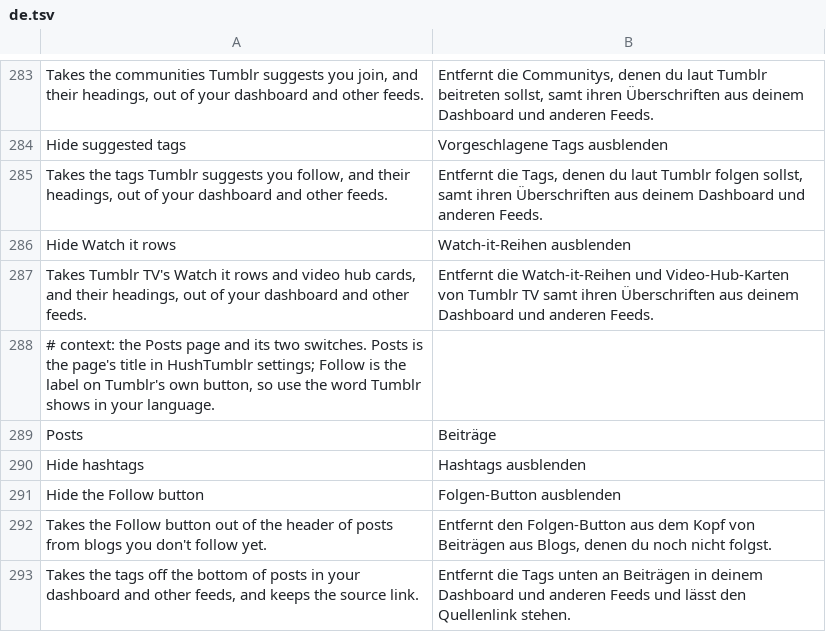
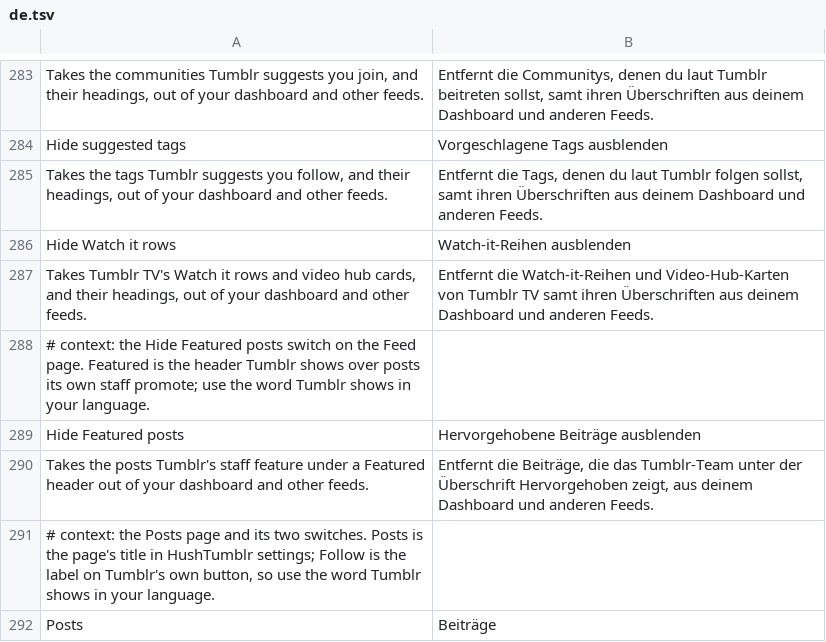
Before and after one commit to SysAdminDoc/HushTumblr, a TSV file: extensions/shared/library/src/main/l10n/de.tsv, drawn as a sheet; only a part is shown, gaps mark what is left out; the shorter side is filled out with more unchanged rows; the diff names each change by its address in the sheet, - before the commit and + after, or states it on an @@ line.

Commit message:
feat(feed): hide Featured marketing posts
Tumblr now pushes staff "Featured" marketing posts into the Following
feed, and Premium doesn't remove them. The new Hide Featured posts switch
(Feed page, off by default, part of Quick setup's Quiet choice) takes a
post out only when both native markers agree: the server's sparkle header
icon, read through the paid-post bridge's HushPaidPost, and a dismiss
menu choice linking to /dismiss/marketing_post, read from the timeline
object by name. The translated "Featured" label is never read, so a
regular post with a similar header stays, and Blaze or other header icons
are untouched. An unreadable dismiss menu keeps the post and is reported.
A page emptied this way pages on like the other post filters.

Test changes:
- SettingsNavigationTest expects "Changed 15 settings" for Quiet, since
  Quiet now also turns on Hide Featured posts.
- The ActionLink stand-in now extends a LinkImpl stand-in, matching
  Tumblr 47.0, where getLink() is inherited from the public abstract
  LinkImpl. TimelineListHookFixtureTest now checks that superclass and
  that every type the filter reads by name is public in the real APK.
- New Option and Options stand-ins and a TimelineObject dismissal field
  model the dismiss menu the filter reads.
- TimelineFilterTest's unreadable-menu case reads the report under Hide
  Featured posts, so a menu failure can't be filed under another switch.
  Card-switch failures now outrank Featured in Rules.owner(), since a
  heading's read failure only matters to a card switch.

The runtime tests cover on, off, Pause, a build without the capability,
other icons and dismissals, headings, an emptied page and an unreadable
menu. PostFiltersFixtureTest binds the header icon bridge and the new
switch flags in 47.0.0.108. The live check waits on a Featured post
reaching the test account.

```diff
--- a/extensions/shared/library/src/main/l10n/de.tsv
+++ b/extensions/shared/library/src/main/l10n/de.tsv
+row 288: # context: the Hide Featured posts switch on the Feed page. Featured is the header Tumblr shows over posts its own staff promote; use the word Tumblr shows in your language.
+row 289: Hide Featured posts | Hervorgehobene Beiträge ausblenden
+row 290: Takes the posts Tumblr's staff feature under a Featured header out of your dashboard and other feeds. | Entfernt die Beiträge, die das Tumblr-Team unter der Überschrift Hervorgehoben zeigt, aus deinem Dashboard und anderen Feeds.
```
Also changed, not shown: extensions/shared/library/src/main/l10n/es.tsv, extensions/shared/library/src/main/l10n/in.tsv, 33 other files.
